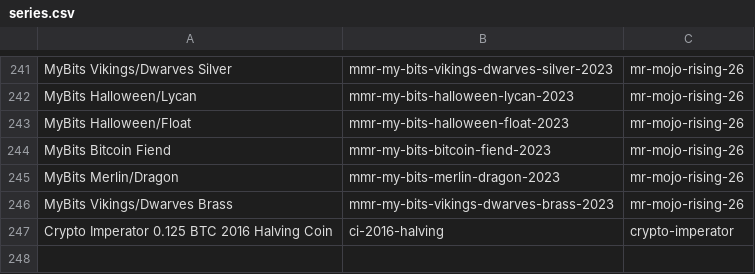
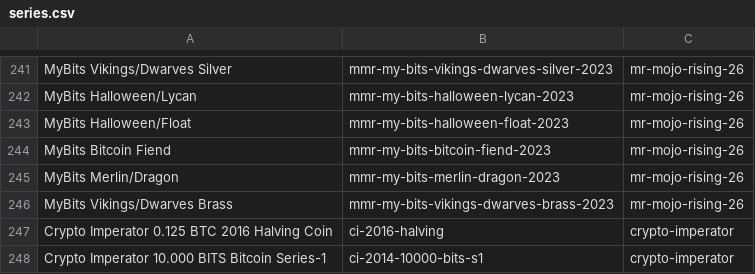
Before and after one commit to RaghavSood/collectibles, a CSV file: storage/sqlite/migrations/seeds/series.csv, drawn as a sheet; only a part is shown, gaps mark what is left out; the diff names each change by its address in the sheet, - before the commit and + after, or states it on an @@ line.

Commit message:
seeds,notes: CI 10k

```diff
--- a/storage/sqlite/migrations/seeds/series.csv
+++ b/storage/sqlite/migrations/seeds/series.csv
+row 248: Crypto Imperator 10.000 BITS Bitcoin Series-1 | ci-2014-10000-bits-s1 | crypto-imperator
```
Also changed, not shown: storage/sqlite/migrations/seeds/flags.csv, 1 other file.
